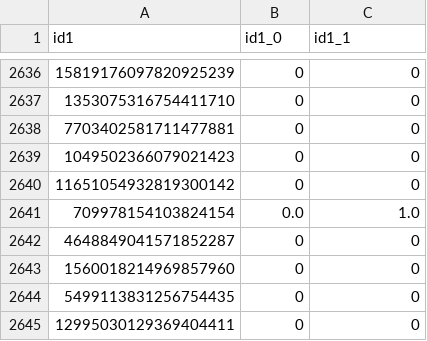
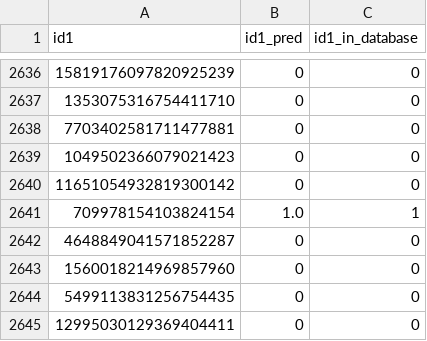
Before and after one commit to BuldakovN/WB, a CSV file: data/id1_data.csv, drawn as a sheet; only a part is shown, gaps mark what is left out; the diff covers the shown part only.

```diff
--- a/data/id1_data.csv
+++ b/data/id1_data.csv
@@ -1 +1 @@
-id1,id1_0,id1_1
+id1,id1_pred,id1_in_database
@@ -2640,3 +2640,3 @@ id1,id1_0,id1_1
 11651054932819300142,0,0
-709978154103824154,0.0,1.0
+709978154103824154,1.0,1
 4648849041571852287,0,0
```
Also changed, not shown: 20 edited cells elsewhere in this file, data/cutted_data/test_data.csv, data/cutted_data/valid_data.csv, 10 other files.
